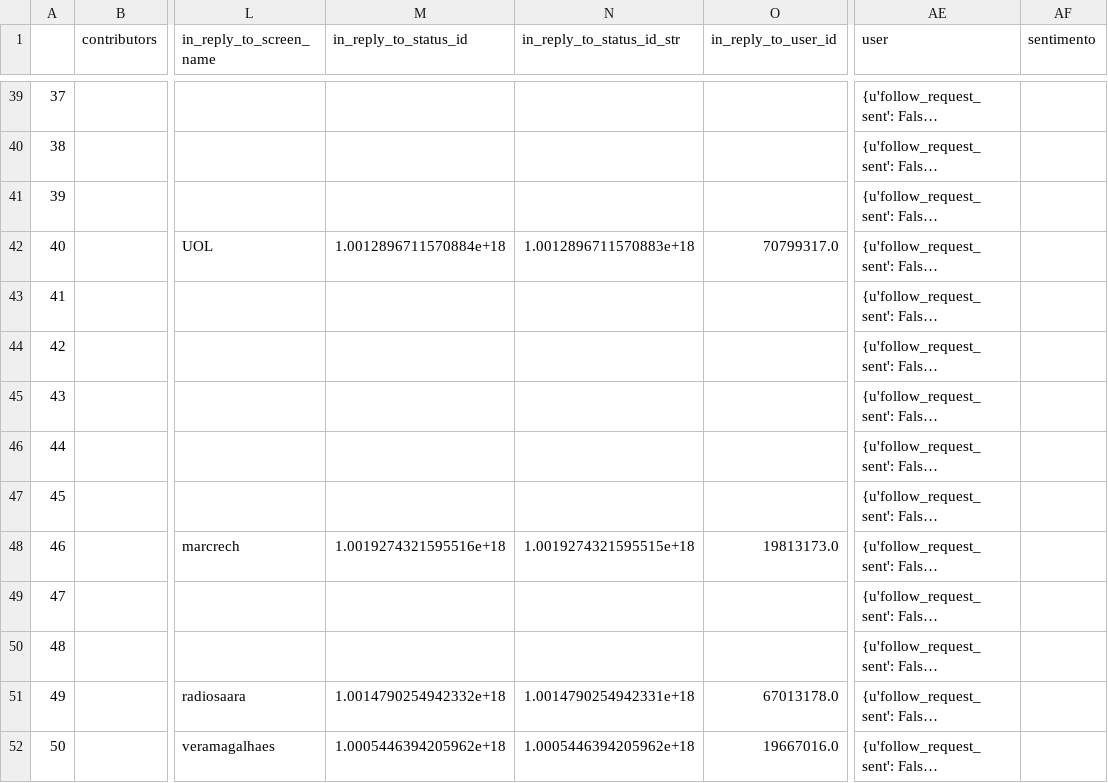
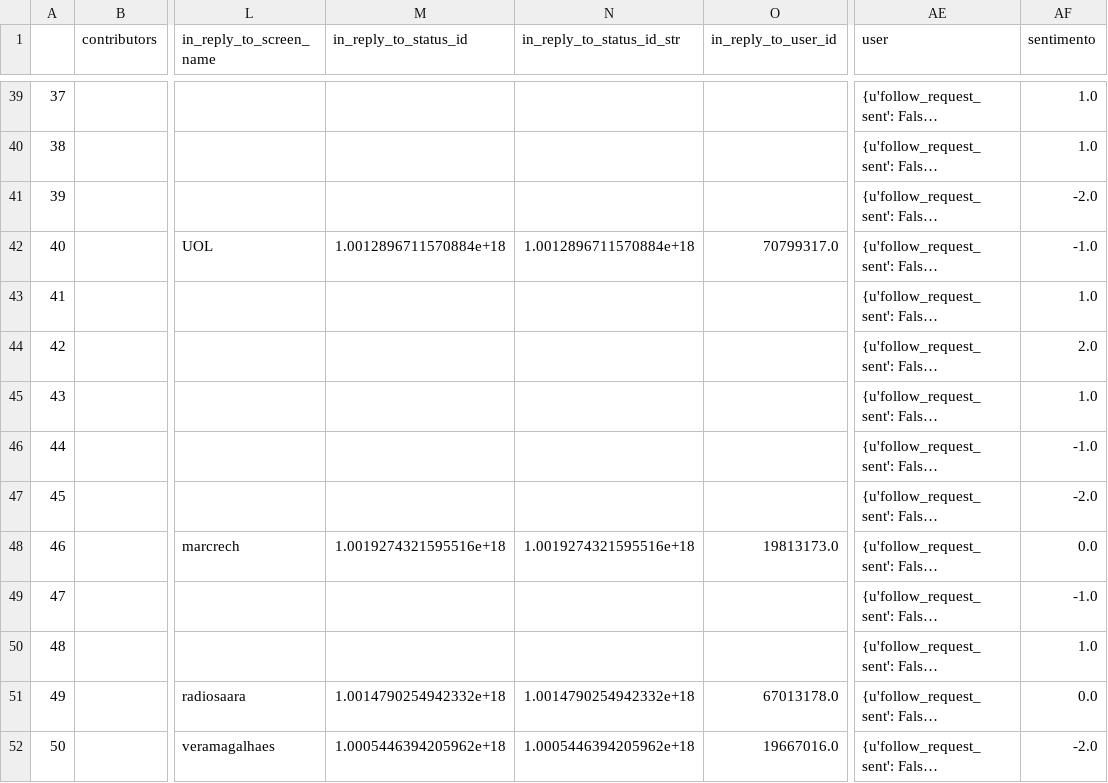
Before and after one commit to Yuri-Jordan/tcc-ontologia-yuri-hugo, a CSV file: apiFlask/resultados/twitter/alckmin.csv, drawn as a sheet; only a part is shown, gaps mark what is left out; long unchanged cells end in …; the diff covers the shown part only; the diff names each change by its address in the sheet, - before the commit and + after, or states it on an @@ line.

```diff
--- a/apiFlask/resultados/twitter/alckmin.csv
+++ b/apiFlask/resultados/twitter/alckmin.csv
-AF39:AF40 (sentimento): (empty)
+AF39:AF40 (sentimento): 1.0
-AF41 (sentimento): (empty)
+AF41 (sentimento): -2.0
-N42 (in_reply_to_status_id_str): 1.0012896711570883e+18
+N42 (in_reply_to_status_id_str): 1.0012896711570884e+18
-AF42 (sentimento): (empty)
+AF42 (sentimento): -1.0
-AF43 (sentimento): (empty)
+AF43 (sentimento): 1.0
-AF44 (sentimento): (empty)
+AF44 (sentimento): 2.0
-AF45 (sentimento): (empty)
+AF45 (sentimento): 1.0
-AF46 (sentimento): (empty)
+AF46 (sentimento): -1.0
-AF47 (sentimento): (empty)
+AF47 (sentimento): -2.0
-N48 (in_reply_to_status_id_str): 1.0019274321595515e+18
+N48 (in_reply_to_status_id_str): 1.0019274321595516e+18
-AF48 (sentimento): (empty)
+AF48 (sentimento): 0.0
-AF49 (sentimento): (empty)
+AF49 (sentimento): -1.0
-AF50 (sentimento): (empty)
+AF50 (sentimento): 1.0
-N51 (in_reply_to_status_id_str): 1.0014790254942331e+18
+N51 (in_reply_to_status_id_str): 1.0014790254942332e+18
-AF51 (sentimento): (empty)
+AF51 (sentimento): 0.0
-AF52 (sentimento): (empty)
+AF52 (sentimento): -2.0
```
Also changed, not shown: 80 edited cells elsewhere in this file, 1 other file.
